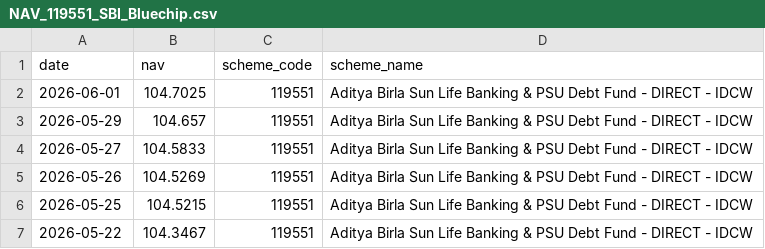
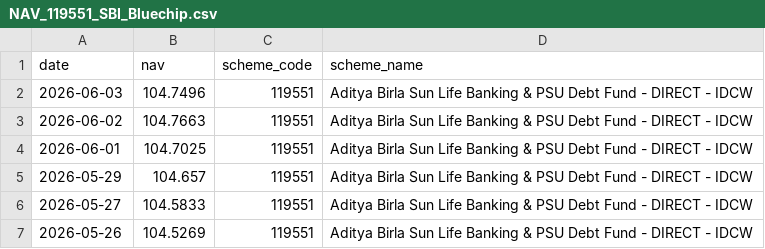
Before and after one commit to ayushmanjha52/bluestock-mf, a CSV file: data/raw/NAV_119551_SBI_Bluechip.csv, drawn as a sheet; only a part is shown; the shorter side is filled out with more unchanged rows; the diff names each change by its address in the sheet, - before the commit and + after, or states it on an @@ line.

```diff
--- a/data/raw/NAV_119551_SBI_Bluechip.csv
+++ b/data/raw/NAV_119551_SBI_Bluechip.csv
+row 2: 2026-06-03 | 104.7496 | 119551 | Aditya Birla Sun Life Banking & PSU Debt Fund - DIRECT - IDCW
+row 3: 2026-06-02 | 104.7663 | 119551 | Aditya Birla Sun Life Banking & PSU Debt Fund - DIRECT - IDCW
```
Also changed, not shown: data/raw/NAV_118632_Nippon_Large_Cap.csv, data/raw/NAV_119092_Axis_Bluechip.csv, 3 other files.
